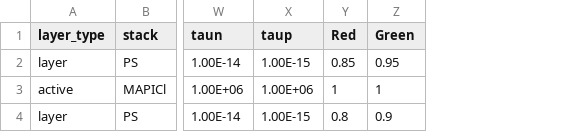
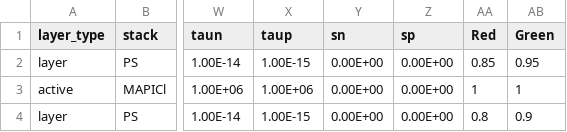
Before and after one commit to barnesgroupICL/Driftfusion, a CSV file: Input_files/Evidence_for_ion_migration_SRH.csv, drawn as a sheet; only a part is shown, gaps mark what is left out; the diff names each change by its address in the sheet, - before the commit and + after, or states it on an @@ line.

Commit message:
updated input files with sn sp

```diff
--- a/Input_files/Evidence_for_ion_migration_SRH.csv
+++ b/Input_files/Evidence_for_ion_migration_SRH.csv
+column Y (sn), rows 2-4: all 0.00E+00
+column Z (sp), rows 2-4: all 0.00E+00
```
Also changed, not shown: Input_files/3_layer_test_symmetric.csv, Input_files/Evidence_for_ion_migration_noSRH.csv, 2 other files.
